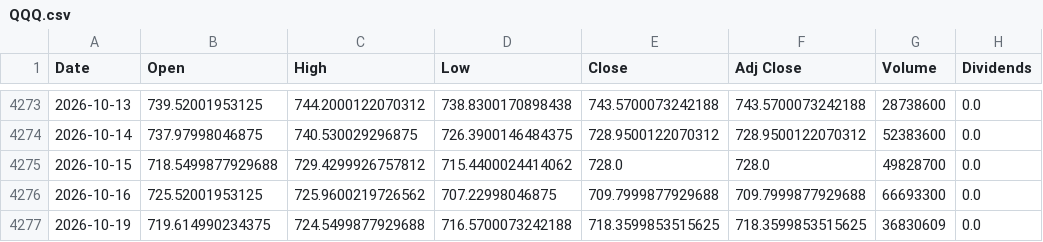
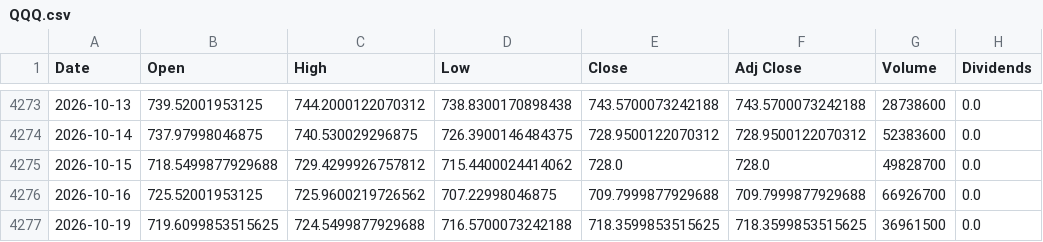
Before and after one commit to a23882005/LivingWaterAI, a CSV file: data/market_history/QQQ.csv, drawn as a sheet; only a part is shown, gaps mark what is left out; the diff names each change by its address in the sheet, - before the commit and + after, or states it on an @@ line.

```diff
--- a/data/market_history/QQQ.csv
+++ b/data/market_history/QQQ.csv
-G4276 (Volume): 66693300
+G4276 (Volume): 66926700
-B4277 (Open): 719.614990234375
+B4277 (Open): 719.6099853515625
-G4277 (Volume): 36830609
+G4277 (Volume): 36961500
```
Also changed, not shown: data/market_history/SPY.csv, data/market_history/VOO.csv, 5 other files.
